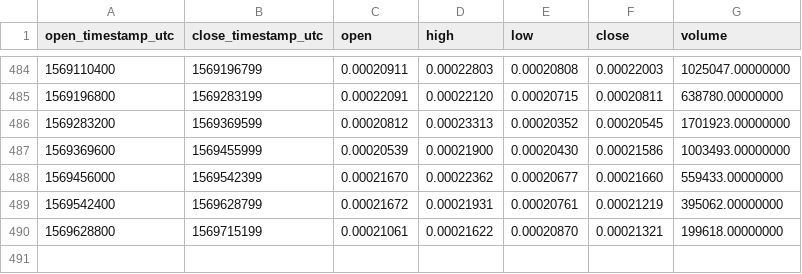
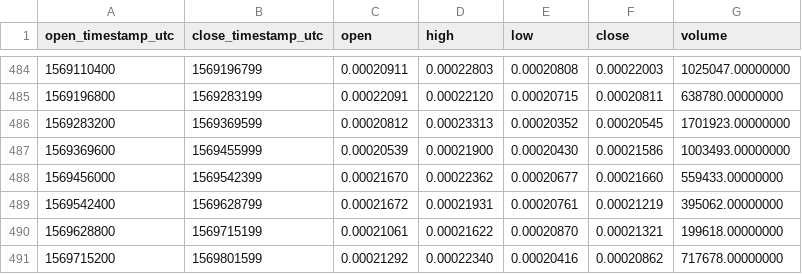
Before and after one commit to cryptobigbro/binance-CVCETH, a CSV file: binance-CVCETH-1d.csv, drawn as a sheet; only a part is shown, gaps mark what is left out.

```diff
--- a/binance-CVCETH-1d.csv
+++ b/binance-CVCETH-1d.csv
@@ -490 +490,2 @@ open_timestamp_utc,close_timestamp_utc,open,high,low,close,volume
 1569628800,1569715199,0.00021061,0.00021622,0.00020870,0.00021321,199618.00000000
+1569715200,1569801599,0.00021292,0.00022340,0.00020416,0.00020862,717678.00000000
```
Also changed, not shown: binance-CVCETH-1h.csv.
